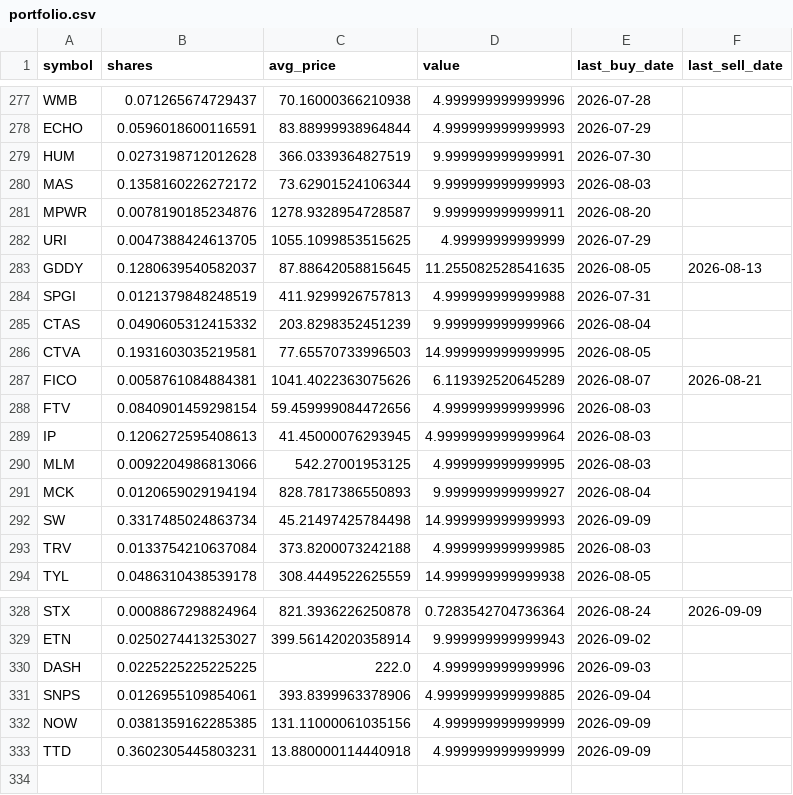
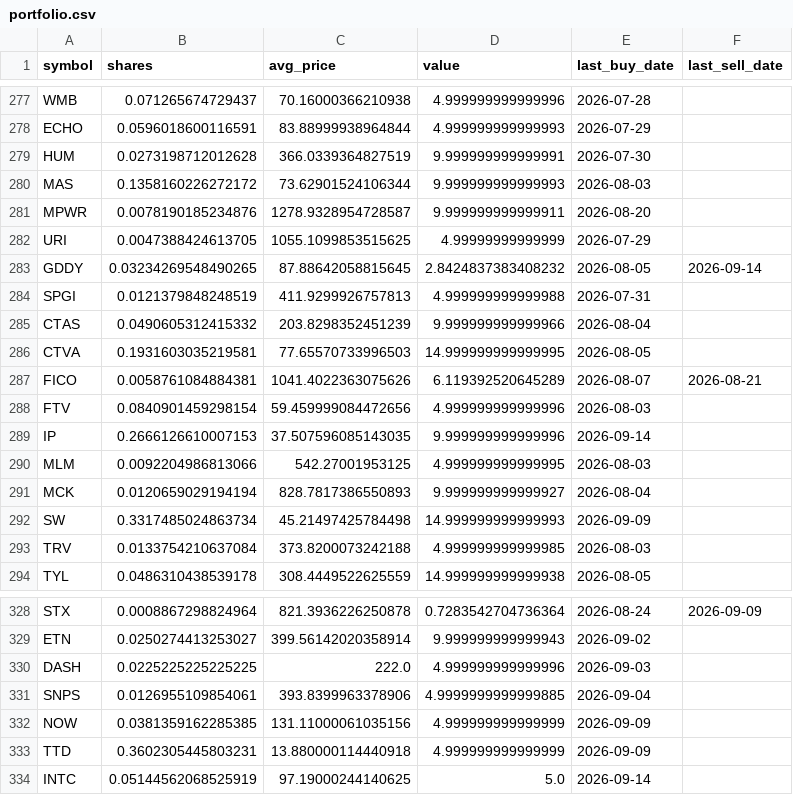
Before and after one commit to TechGroei/Test_Stock_Trading_Strategy, a CSV file: data/portfolio.csv, drawn as a sheet; only a part is shown, gaps mark what is left out.

Commit message:
Update portfolio, trades & performance [skip ci]

```diff
--- a/data/portfolio.csv
+++ b/data/portfolio.csv
@@ -282,3 +282,3 @@ MPWR,0.0078190185234876,1278.9328954728587,9.999999999999911,2026-08-20,
 URI,0.0047388424613705,1055.1099853515625,4.99999999999999,2026-07-29,
-GDDY,0.1280639540582037,87.88642058815645,11.255082528541635,2026-08-05,2026-08-13
+GDDY,0.03234269548490265,87.88642058815645,2.8424837383408232,2026-08-05,2026-09-14
 SPGI,0.0121379848248519,411.9299926757813,4.999999999999988,2026-07-31,
@@ -288,3 +288,3 @@ FICO,0.0058761084884381,1041.4022363075626,6.119392520645289,2026-08-07,2026-08-
 FTV,0.0840901459298154,59.459999084472656,4.999999999999996,2026-08-03,
-IP,0.1206272595408613,41.45000076293945,4.9999999999999964,2026-08-03,
+IP,0.2666126610007153,37.507596085143035,9.999999999999996,2026-09-14,
 MLM,0.0092204986813066,542.27001953125,4.999999999999995,2026-08-03,
@@ -333 +333,2 @@ NOW,0.0381359162285385,131.11000061035156,4.999999999999999,2026-09-09,
 TTD,0.3602305445803231,13.880000114440918,4.999999999999999,2026-09-09,
+INTC,0.05144562068525919,97.19000244140625,5.0,2026-09-14,
```
Also changed, not shown: data/trades_history.csv, 1 other file.
